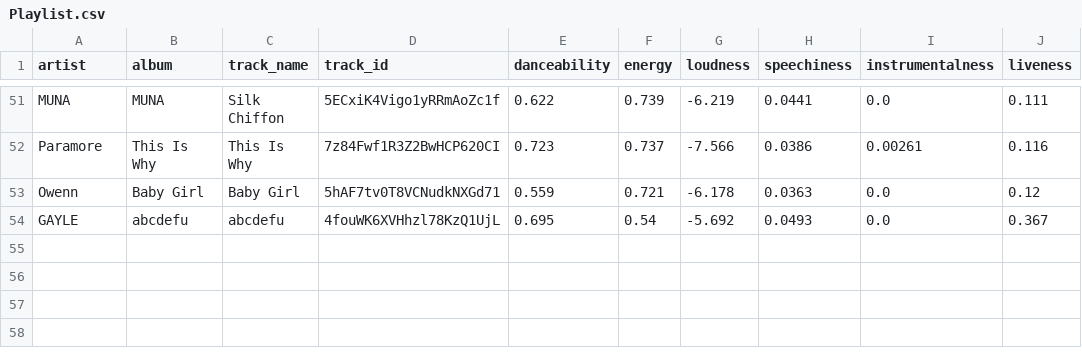
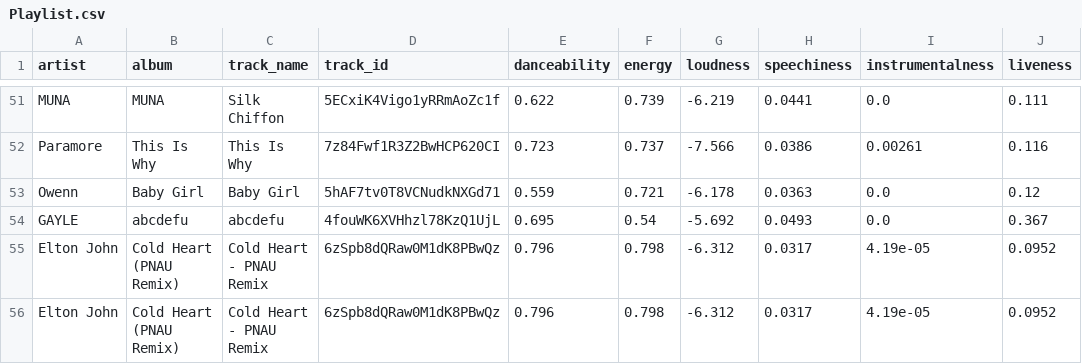
Before and after one commit to CS180-spring/cs180-22-slang, a CSV file: output/Playlist.csv, drawn as a sheet; only a part is shown, gaps mark what is left out.

Commit message:
Sample test

```diff
--- a/output/Playlist.csv
+++ b/output/Playlist.csv
@@ -54 +54,3 @@ Owenn,Baby Girl,Baby Girl,5hAF7tv0T8VCNudkNXGd71,0.559,0.721,-6.178,0.0363,0.0,0
 GAYLE,abcdefu,abcdefu,4fouWK6XVHhzl78KzQ1UjL,0.695,0.54,-5.692,0.0493,0.0,0.367
+Elton John,Cold Heart (PNAU Remix),Cold Heart - PNAU Remix,6zSpb8dQRaw0M1dK8PBwQz,0.796,0.798,-6.312,0.0317,4.19e-05,0.0952
+Elton John,Cold Heart (PNAU Remix),Cold Heart - PNAU Remix,6zSpb8dQRaw0M1dK8PBwQz,0.796,0.798,-6.312,0.0317,4.19e-05,0.0952
```
